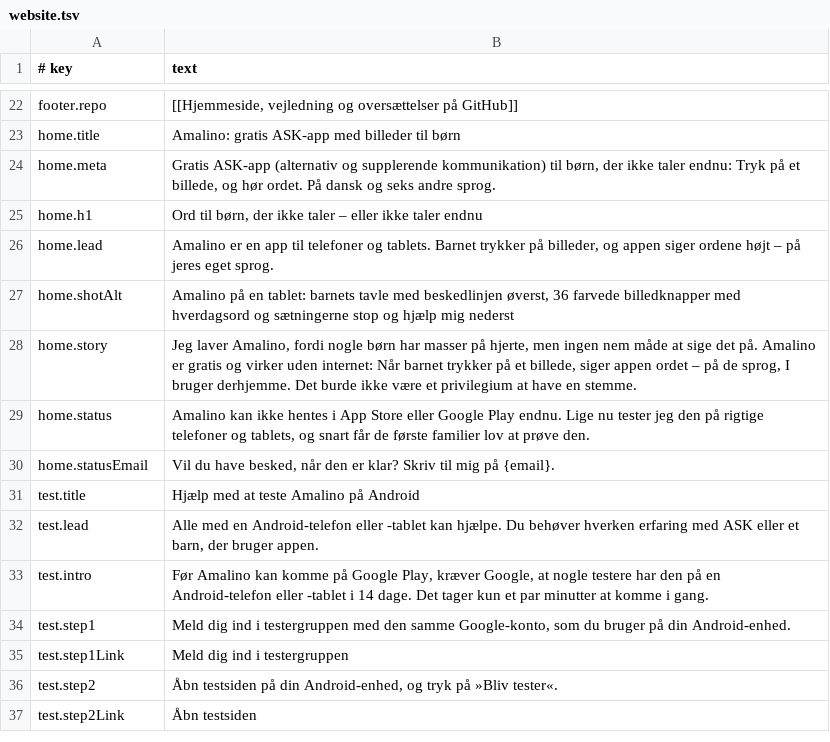
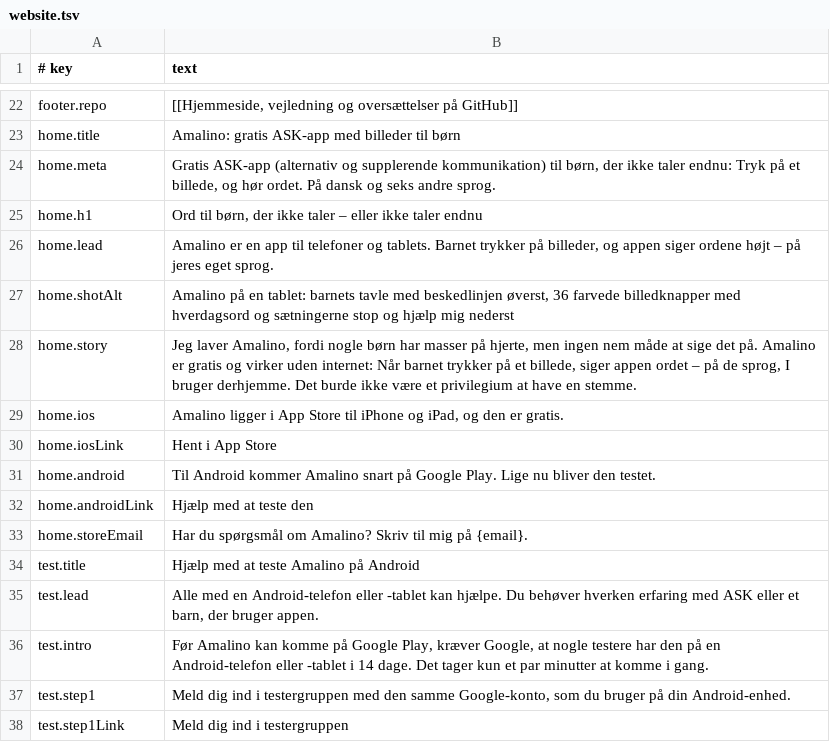
Before and after one commit to amalino-app/amalino.app, a TSV file: translations/da/website.tsv, drawn as a sheet; only a part is shown, gaps mark what is left out; the shorter side is filled out with more unchanged rows.

```diff
--- a/translations/da/website.tsv
+++ b/translations/da/website.tsv
@@ -28,4 +28,7 @@ home.shotAlt	Amalino på en tablet: barnets tavle med beskedlinjen øverst, 36 f
 home.story	Jeg laver Amalino, fordi nogle børn har masser på hjerte, men ingen nem måde at sige det på. Amalino er gratis og virker uden internet: Når barnet trykker på et billede, siger appen ordet – på de sprog, I bruger derhjemme. Det burde ikke være et privilegium at have en stemme.
-home.status	Amalino kan ikke hentes i App Store eller Google Play endnu. Lige nu tester jeg den på rigtige telefoner og tablets, og snart får de første familier lov at prøve den.
-home.statusEmail	Vil du have besked, når den er klar? Skriv til mig på {email}.
+home.ios	Amalino ligger i App Store til iPhone og iPad, og den er gratis.
+home.iosLink	Hent i App Store
+home.android	Til Android kommer Amalino snart på Google Play. Lige nu bliver den testet.
+home.androidLink	Hjælp med at teste den
+home.storeEmail	Har du spørgsmål om Amalino? Skriv til mig på {email}.
 test.title	Hjælp med at teste Amalino på Android
```
Also changed, not shown: translations/ar/website.tsv, translations/en/website.tsv, 23 other files.
